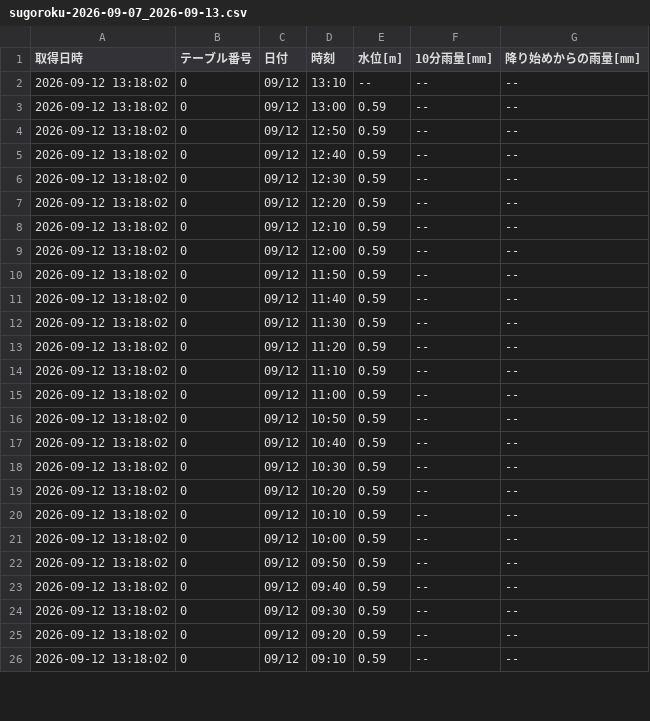
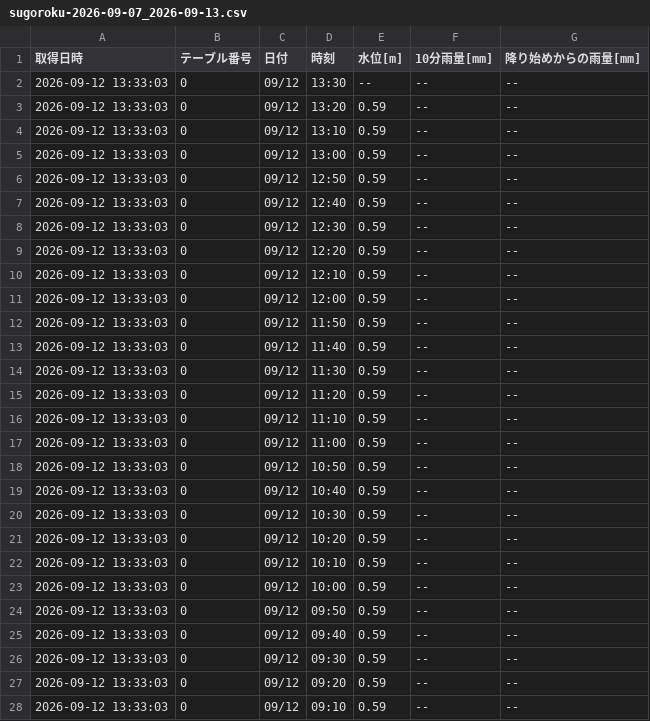
Before and after one commit to surveyhisyu/Stream-gauging-logger, a CSV file: data/sugoroku/sugoroku-2026-09-07_2026-09-13.csv, drawn as a sheet; only a part is shown; the diff covers the shown part only.

```diff
--- a/data/sugoroku/sugoroku-2026-09-07_2026-09-13.csv
+++ b/data/sugoroku/sugoroku-2026-09-07_2026-09-13.csv
@@ -1,26 +1,28 @@
 取得日時,テーブル番号,日付,時刻,水位[m],10分雨量[mm],降り始めからの雨量[mm]
-2026-09-12 13:18:02,0,09/12,13:10,--,--,--
-2026-09-12 13:18:02,0,09/12,13:00,0.59,--,--
-2026-09-12 13:18:02,0,09/12,12:50,0.59,--,--
-2026-09-12 13:18:02,0,09/12,12:40,0.59,--,--
-2026-09-12 13:18:02,0,09/12,12:30,0.59,--,--
-2026-09-12 13:18:02,0,09/12,12:20,0.59,--,--
-2026-09-12 13:18:02,0,09/12,12:10,0.59,--,--
-2026-09-12 13:18:02,0,09/12,12:00,0.59,--,--
-2026-09-12 13:18:02,0,09/12,11:50,0.59,--,--
-2026-09-12 13:18:02,0,09/12,11:40,0.59,--,--
-2026-09-12 13:18:02,0,09/12,11:30,0.59,--,--
-2026-09-12 13:18:02,0,09/12,11:20,0.59,--,--
-2026-09-12 13:18:02,0,09/12,11:10,0.59,--,--
-2026-09-12 13:18:02,0,09/12,11:00,0.59,--,--
-2026-09-12 13:18:02,0,09/12,10:50,0.59,--,--
-2026-09-12 13:18:02,0,09/12,10:40,0.59,--,--
-2026-09-12 13:18:02,0,09/12,10:30,0.59,--,--
-2026-09-12 13:18:02,0,09/12,10:20,0.59,--,--
-2026-09-12 13:18:02,0,09/12,10:10,0.59,--,--
-2026-09-12 13:18:02,0,09/12,10:00,0.59,--,--
-2026-09-12 13:18:02,0,09/12,09:50,0.59,--,--
-2026-09-12 13:18:02,0,09/12,09:40,0.59,--,--
-2026-09-12 13:18:02,0,09/12,09:30,0.59,--,--
-2026-09-12 13:18:02,0,09/12,09:20,0.59,--,--
-2026-09-12 13:18:02,0,09/12,09:10,0.59,--,--
+2026-09-12 13:33:03,0,09/12,13:30,--,--,--
+2026-09-12 13:33:03,0,09/12,13:20,0.59,--,--
+2026-09-12 13:33:03,0,09/12,13:10,0.59,--,--
+2026-09-12 13:33:03,0,09/12,13:00,0.59,--,--
+2026-09-12 13:33:03,0,09/12,12:50,0.59,--,--
+2026-09-12 13:33:03,0,09/12,12:40,0.59,--,--
+2026-09-12 13:33:03,0,09/12,12:30,0.59,--,--
+2026-09-12 13:33:03,0,09/12,12:20,0.59,--,--
+2026-09-12 13:33:03,0,09/12,12:10,0.59,--,--
+2026-09-12 13:33:03,0,09/12,12:00,0.59,--,--
+2026-09-12 13:33:03,0,09/12,11:50,0.59,--,--
+2026-09-12 13:33:03,0,09/12,11:40,0.59,--,--
+2026-09-12 13:33:03,0,09/12,11:30,0.59,--,--
+2026-09-12 13:33:03,0,09/12,11:20,0.59,--,--
+2026-09-12 13:33:03,0,09/12,11:10,0.59,--,--
+2026-09-12 13:33:03,0,09/12,11:00,0.59,--,--
+2026-09-12 13:33:03,0,09/12,10:50,0.59,--,--
+2026-09-12 13:33:03,0,09/12,10:40,0.59,--,--
+2026-09-12 13:33:03,0,09/12,10:30,0.59,--,--
+2026-09-12 13:33:03,0,09/12,10:20,0.59,--,--
+2026-09-12 13:33:03,0,09/12,10:10,0.59,--,--
+2026-09-12 13:33:03,0,09/12,10:00,0.59,--,--
+2026-09-12 13:33:03,0,09/12,09:50,0.59,--,--
+2026-09-12 13:33:03,0,09/12,09:40,0.59,--,--
+2026-09-12 13:33:03,0,09/12,09:30,0.59,--,--
+2026-09-12 13:33:03,0,09/12,09:20,0.59,--,--
+2026-09-12 13:33:03,0,09/12,09:10,0.59,--,--
```
Also changed, not shown: 23 edited cells elsewhere in this file, data/nakayama/nakayama-2026-08-31_2026-09-06.csv, data/nakayama/nakayama-2026-09-07_2026-09-13.csv, 4 other files.
